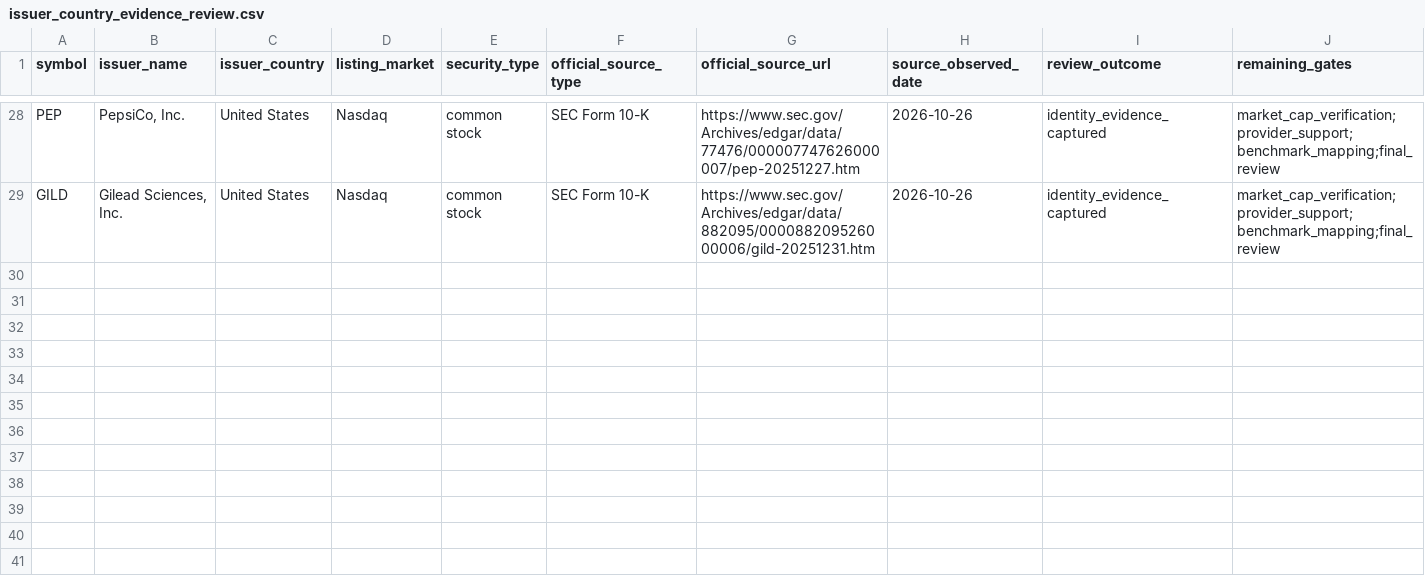
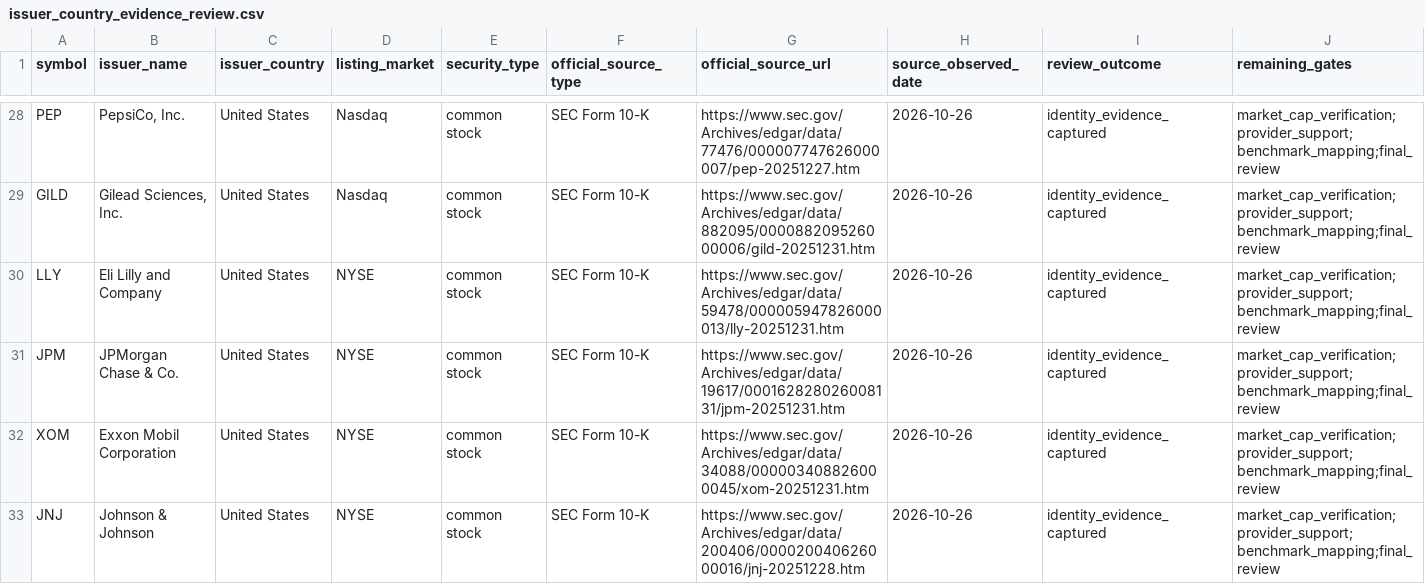
Before and after one commit to wonbosong-arch/global-stage-radar, a CSV file: data/issuer_country_evidence_review.csv, drawn as a sheet; only a part is shown, gaps mark what is left out; rows hold the shown columns only; the diff covers the shown part only; the diff names each change by its address in the sheet, - before the commit and + after, or states it on an @@ line.

Commit message:
Add major NYSE issuer evidence to review registry

```diff
--- a/data/issuer_country_evidence_review.csv
+++ b/data/issuer_country_evidence_review.csv
+row 30: LLY | Eli Lilly and Company | United States | NYSE | common stock | SEC Form 10-K | https://www.sec.gov/Archives/edgar/data/59478/000005947826000013/lly-20251231.htm | 2026-10-26 | identity_evidence_captured | market_cap_verification;provider_support;benchmark_mapping;final_review
+row 31: JPM | JPMorgan Chase & Co. | United States | NYSE | common stock | SEC Form 10-K | https://www.sec.gov/Archives/edgar/data/19617/000162828026008131/jpm-20251231.htm | 2026-10-26 | identity_evidence_captured | market_cap_verification;provider_support;benchmark_mapping;final_review
+row 32: XOM | Exxon Mobil Corporation | United States | NYSE | common stock | SEC Form 10-K | https://www.sec.gov/Archives/edgar/data/34088/000003408826000045/xom-20251231.htm | 2026-10-26 | identity_evidence_captured | market_cap_verification;provider_support;benchmark_mapping;final_review
+row 33: JNJ | Johnson & Johnson | United States | NYSE | common stock | SEC Form 10-K | https://www.sec.gov/Archives/edgar/data/200406/000020040626000016/jnj-20251228.htm | 2026-10-26 | identity_evidence_captured | market_cap_verification;provider_support;benchmark_mapping;final_review
```
Also changed, not shown: 4 added rows elsewhere in this file.
